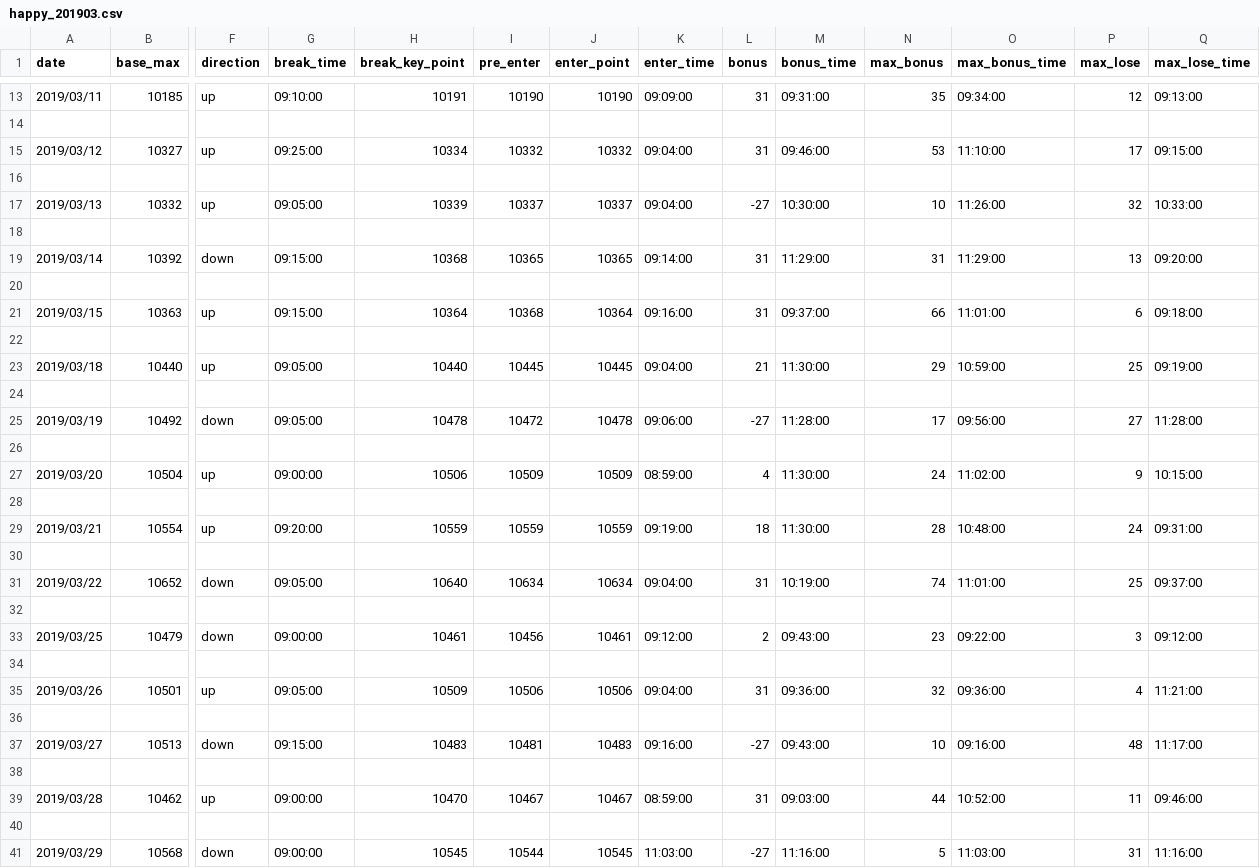
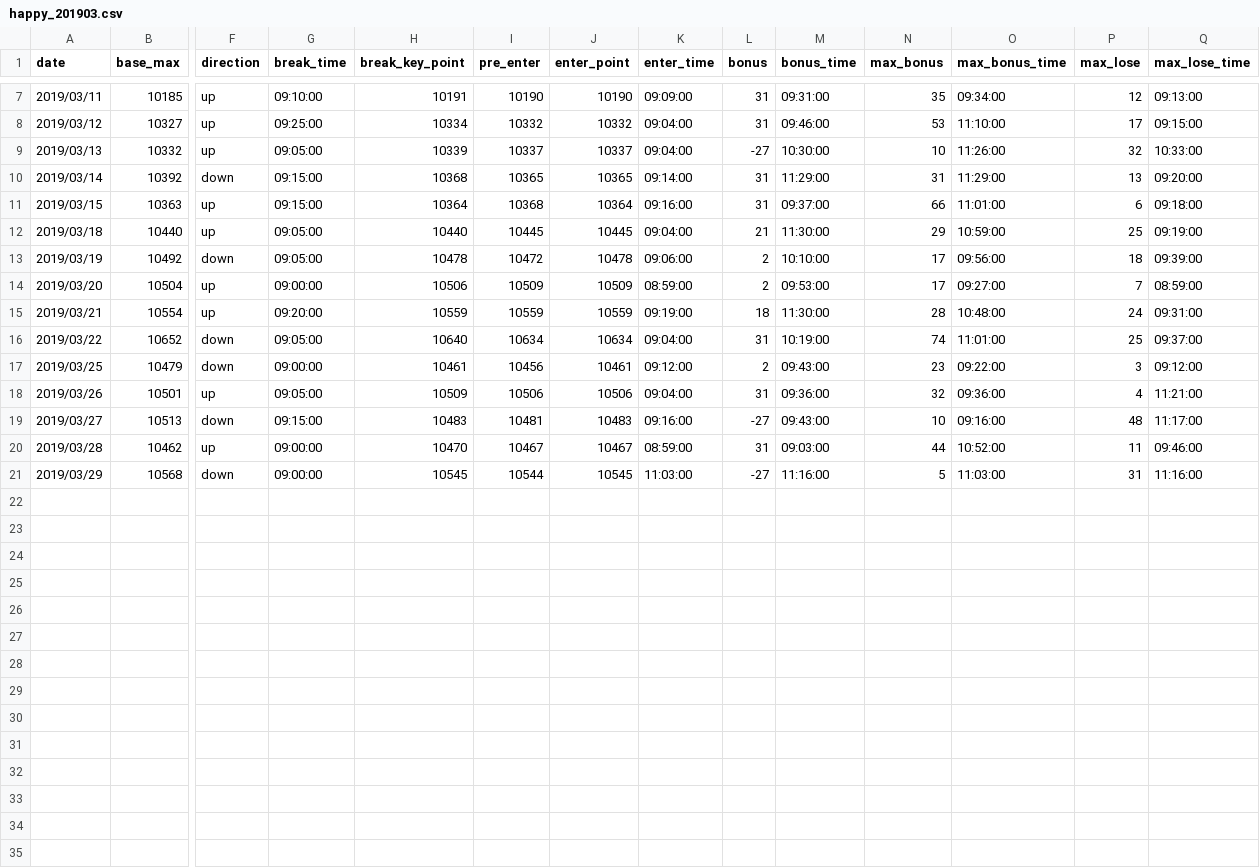
Before and after one commit to ngxial03/Future, a CSV file: out/happy_201903.csv, drawn as a sheet; only a part is shown, gaps mark what is left out; removed rows and columns are numbered as before the commit, all else as after; rows hold the shown columns only; the diff covers the shown part only; the diff names each change by its address in the sheet, - before the commit and + after, or states it on an @@ line.

```diff
--- a/out/happy_201903.csv
+++ b/out/happy_201903.csv
-row 14: (empty)
-row 16: (empty)
-row 18: (empty)
-row 20: (empty)
-row 22: (empty)
-row 24: (empty)
-L13 (bonus): -27
+L13 (bonus): 2
-M13 (bonus_time): 11:28:00
+M13 (bonus_time): 10:10:00
-P13 (max_lose): 27
+P13 (max_lose): 18
-Q13 (max_lose_time): 11:28:00
+Q13 (max_lose_time): 09:39:00
-row 26: (empty)
-L14 (bonus): 4
+L14 (bonus): 2
-M14 (bonus_time): 11:30:00
+M14 (bonus_time): 09:53:00
-N14 (max_bonus): 24
+N14 (max_bonus): 17
-O14 (max_bonus_time): 11:02:00
+O14 (max_bonus_time): 09:27:00
-P14 (max_lose): 9
+P14 (max_lose): 7
-Q14 (max_lose_time): 10:15:00
+Q14 (max_lose_time): 08:59:00
-row 28: (empty)
-row 30: (empty)
-row 32: (empty)
-row 34: (empty)
-row 36: (empty)
-row 38: (empty)
-row 40: (empty)
```
Also changed, not shown: 6 removed rows elsewhere in this file, out/happy_201901.csv, out/happy_201904.csv, 23 other files.
